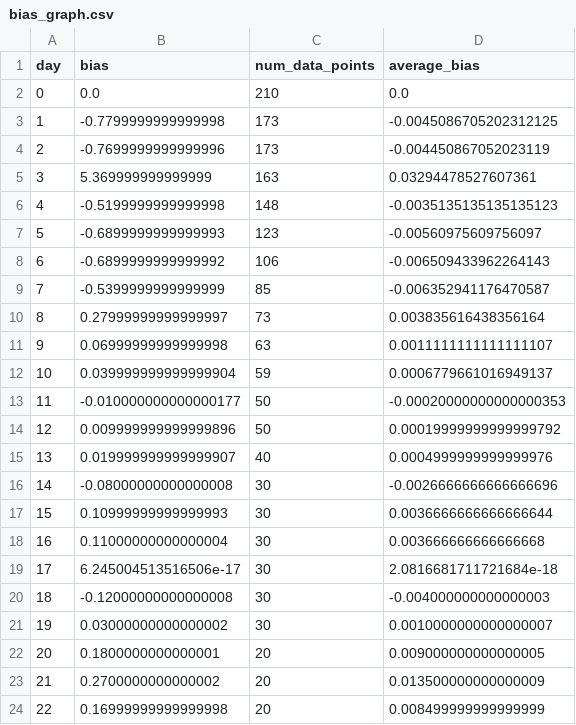
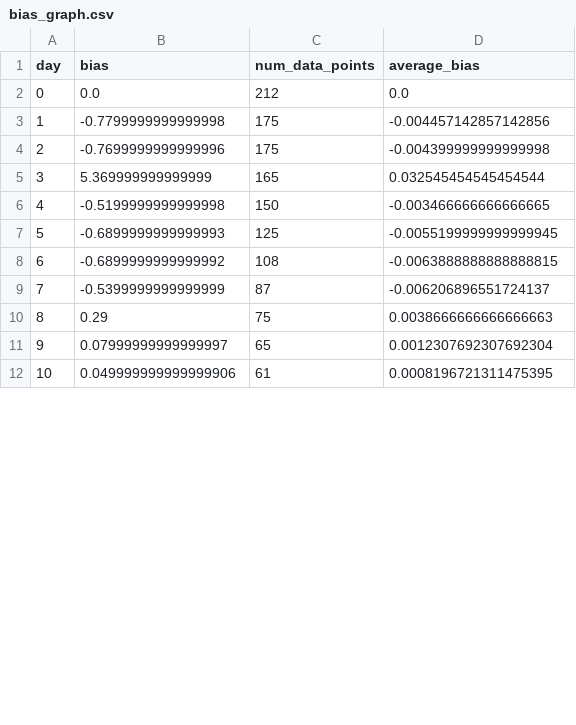
Before and after one commit to dalton-b/dbdotcom, a CSV file: bias_graph.csv, drawn as a sheet; only a part is shown; the diff covers the shown part only.

```diff
--- a/bias_graph.csv
+++ b/bias_graph.csv
@@ -1,24 +1,12 @@
 day,bias,num_data_points,average_bias
-0,0.0,210,0.0
-1,-0.7799999999999998,173,-0.0045086705202312125
-2,-0.7699999999999996,173,-0.004450867052023119
-3,5.369999999999999,163,0.03294478527607361
-4,-0.5199999999999998,148,-0.0035135135135135123
-5,-0.6899999999999993,123,-0.00560975609756097
-6,-0.6899999999999992,106,-0.006509433962264143
-7,-0.5399999999999999,85,-0.006352941176470587
-8,0.27999999999999997,73,0.003835616438356164
-9,0.06999999999999998,63,0.0011111111111111107
-10,0.039999999999999904,59,0.0006779661016949137
-11,-0.010000000000000177,50,-0.00020000000000000353
-12,0.009999999999999896,50,0.00019999999999999792
-13,0.019999999999999907,40,0.0004999999999999976
-14,-0.08000000000000008,30,-0.0026666666666666696
-15,0.10999999999999993,30,0.0036666666666666644
-16,0.11000000000000004,30,0.003666666666666668
-17,6.245004513516506e-17,30,2.0816681711721684e-18
-18,-0.12000000000000008,30,-0.004000000000000003
-19,0.03000000000000002,30,0.0010000000000000007
-20,0.1800000000000001,20,0.009000000000000005
-21,0.2700000000000002,20,0.013500000000000009
-22,0.16999999999999998,20,0.008499999999999999
+0,0.0,212,0.0
+1,-0.7799999999999998,175,-0.004457142857142856
+2,-0.7699999999999996,175,-0.004399999999999998
+3,5.369999999999999,165,0.032545454545454544
+4,-0.5199999999999998,150,-0.003466666666666665
+5,-0.6899999999999993,125,-0.0055199999999999945
+6,-0.6899999999999992,108,-0.0063888888888888815
+7,-0.5399999999999999,87,-0.006206896551724137
+8,0.29,75,0.0038666666666666663
+9,0.07999999999999997,65,0.0012307692307692304
+10,0.049999999999999906,61,0.0008196721311475395
```
Also changed, not shown: 15 added rows elsewhere in this file, 1 other file.
